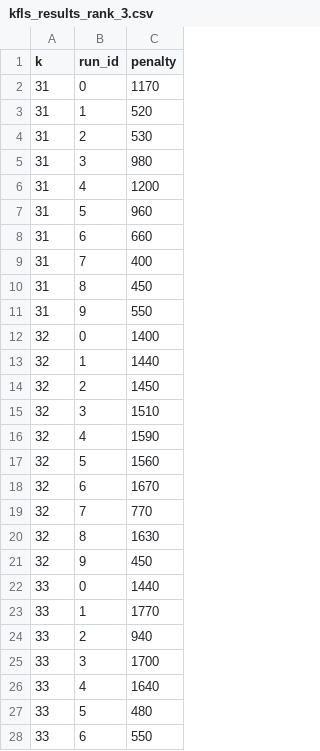
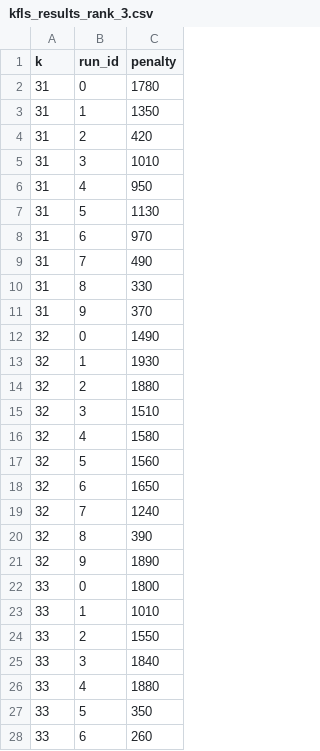
Before and after one commit to pdllerenas/ComputoEvolutivo, a CSV file: Part2/HW1/scripts/e1/kfls_results_rank_3.csv, drawn as a sheet; only a part is shown; the diff covers the shown part only.

```diff
--- a/Part2/HW1/scripts/e1/kfls_results_rank_3.csv
+++ b/Part2/HW1/scripts/e1/kfls_results_rank_3.csv
@@ -1,28 +1,28 @@
 k,run_id,penalty
-31,0,1170
-31,1,520
-31,2,530
-31,3,980
-31,4,1200
-31,5,960
-31,6,660
-31,7,400
-31,8,450
-31,9,550
-32,0,1400
-32,1,1440
-32,2,1450
+31,0,1780
+31,1,1350
+31,2,420
+31,3,1010
+31,4,950
+31,5,1130
+31,6,970
+31,7,490
+31,8,330
+31,9,370
+32,0,1490
+32,1,1930
+32,2,1880
 32,3,1510
-32,4,1590
+32,4,1580
 32,5,1560
-32,6,1670
-32,7,770
-32,8,1630
-32,9,450
-33,0,1440
-33,1,1770
-33,2,940
-33,3,1700
-33,4,1640
-33,5,480
-33,6,550
+32,6,1650
+32,7,1240
+32,8,390
+32,9,1890
+33,0,1800
+33,1,1010
+33,2,1550
+33,3,1840
+33,4,1880
+33,5,350
+33,6,260
```
Also changed, not shown: 69 edited cells elsewhere in this file, Part2/HW1/scripts/e1/kfls_results_rank_0.csv, Part2/HW1/scripts/e1/kfls_results_rank_1.csv, 30 other files.
